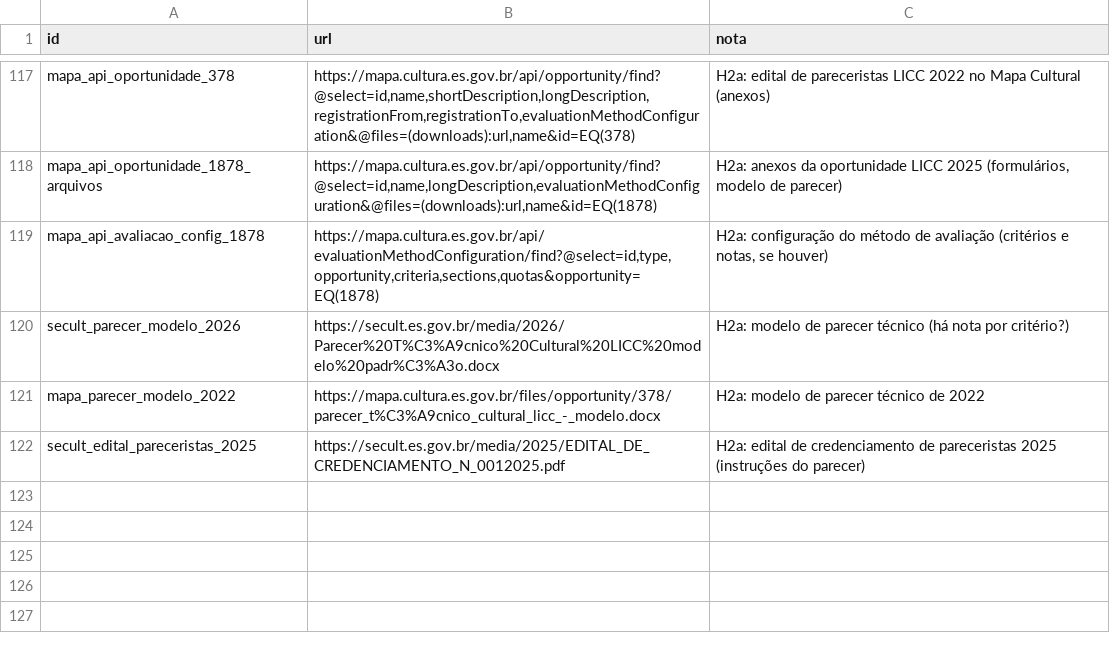
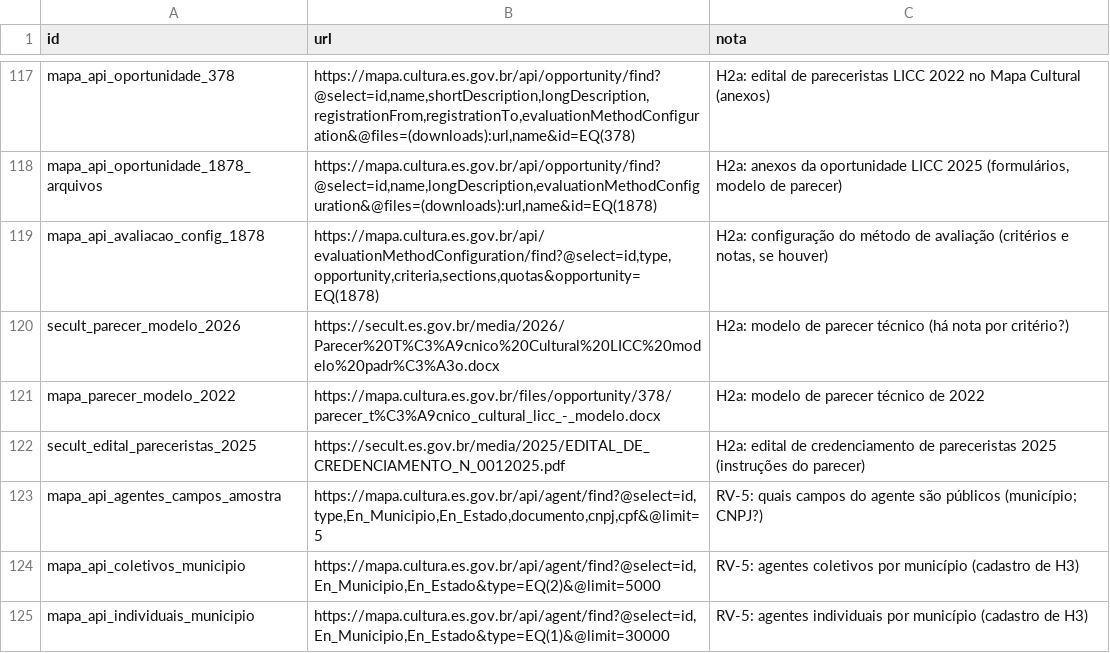
Before and after one commit to fcarva/aval-pol, a TSV file: dados/fontes_web/pedidos.tsv, drawn as a sheet; only a part is shown, gaps mark what is left out; the diff names each change by its address in the sheet, - before the commit and + after, or states it on an @@ line.

```diff
--- a/dados/fontes_web/pedidos.tsv
+++ b/dados/fontes_web/pedidos.tsv
+row 123: mapa_api_agentes_campos_amostra | https://mapa.cultura.es.gov.br/api/agent/find?@select=id,type,En_Municipio,En_Estado,documento,cnpj,cpf&@limit=5 | RV-5: quais campos do agente são públicos (município; CNPJ?)
+row 124: mapa_api_coletivos_municipio | https://mapa.cultura.es.gov.br/api/agent/find?@select=id,En_Municipio,En_Estado&type=EQ(2)&@limit=5000 | RV-5: agentes coletivos por município (cadastro de H3)
+row 125: mapa_api_individuais_municipio | https://mapa.cultura.es.gov.br/api/agent/find?@select=id,En_Municipio,En_Estado&type=EQ(1)&@limit=30000 | RV-5: agentes individuais por município (cadastro de H3)
```
